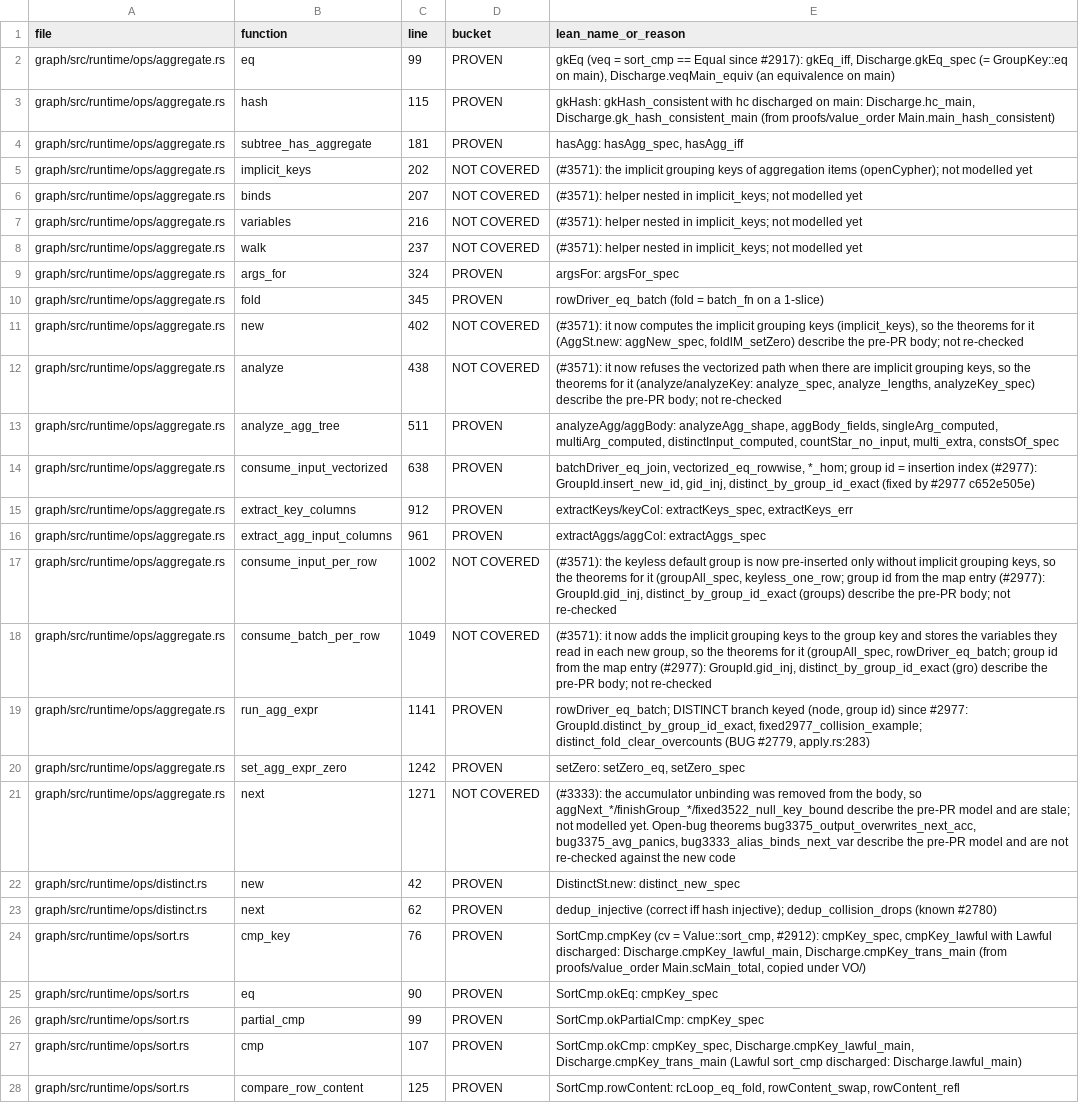
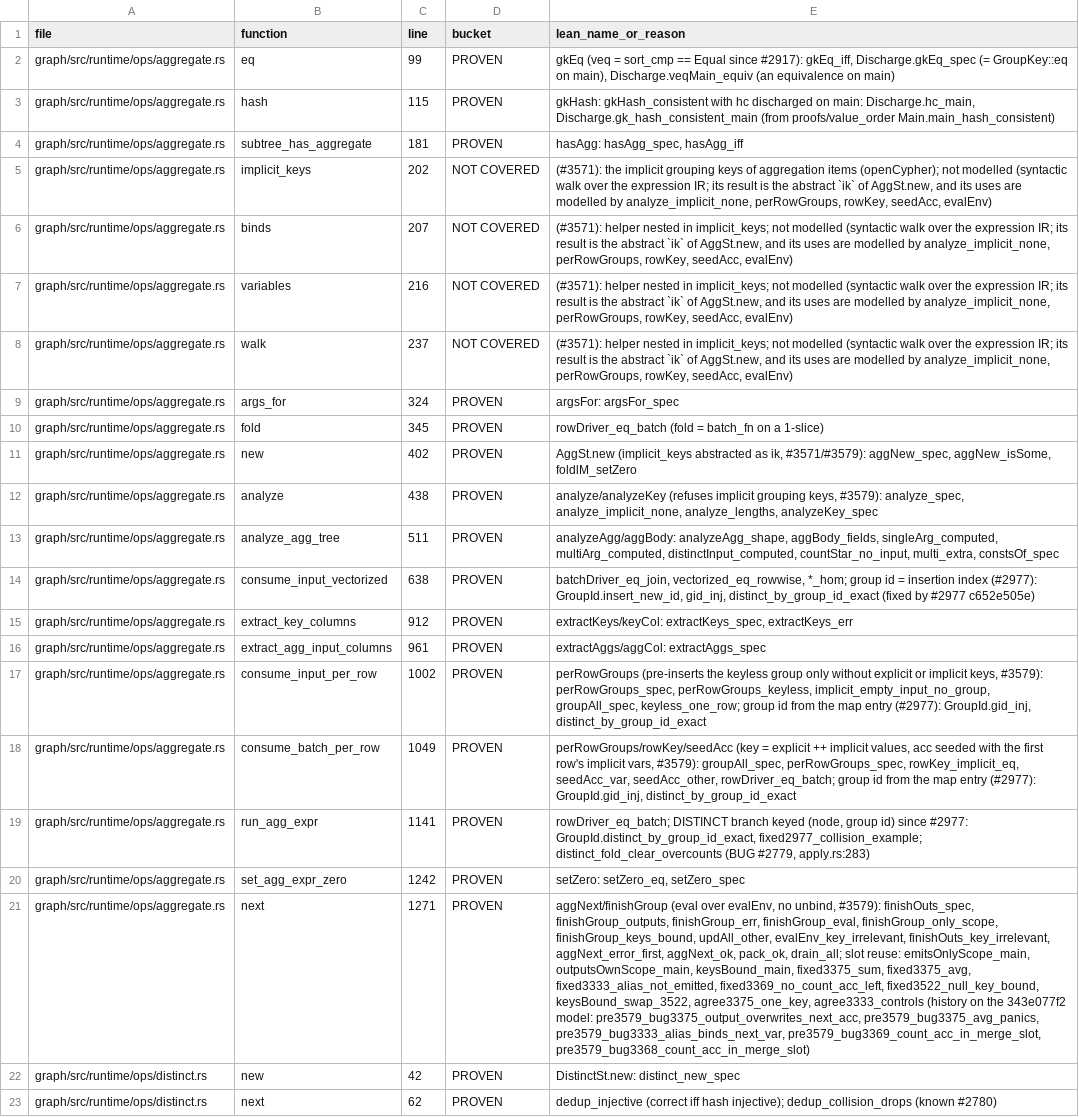
Before and after one commit to FalkorDB/FalkorDB, a TSV file: proofs/ops_aggregate/COVERAGE.tsv, drawn as a sheet; only a part is shown; the shorter side is filled out with more unchanged rows; the diff names each change by its address in the sheet, - before the commit and + after, or states it on an @@ line.

Commit message:
proofs: update the Lean proofs for this change (proof-impact bot)
Verified patch of the proof-impact run https://github.com/FalkorDB/FalkorDB/actions/runs/43747890430
at 03babd3fafc7884fefbcd9b6a41a014647f633e3, applied on request of AviAvni (held items reviewed).

Proof-Bot-Run: https://github.com/FalkorDB/FalkorDB/actions/runs/43747890430

```diff
--- a/proofs/ops_aggregate/COVERAGE.tsv
+++ b/proofs/ops_aggregate/COVERAGE.tsv
-E5 (lean_name_or_reason): …not modelled yet
+E5 (lean_name_or_reason): …not modelled (syntactic walk over the expression IR; its result is the abstract `ik` of AggSt.new, and its uses are modelled by analyze_implicit_none, perRowGroups, rowKey, seedAcc, evalEnv)
-E6:E8 (lean_name_or_reason): …not modelled yet
+E6:E8 (lean_name_or_reason): …not modelled (syntactic walk over the expression IR; its result is the abstract `ik` of AggSt.new, and its uses are modelled by analyze_implicit_none, perRowGroups, rowKey, seedAcc, evalEnv)
-D11:D12 (bucket): NOT COVERED
+D11:D12 (bucket): PROVEN
-E11 (lean_name_or_reason): (#3571): it now computes the implicit grouping keys (implicit_keys), so the theorems for it (AggSt.new: aggNew_spec, foldlM_setZero) describe the pre-PR body; not re-checked
+E11 (lean_name_or_reason): AggSt.new (implicit_keys abstracted as ik, #3571/#3579): aggNew_spec, aggNew_isSome, foldlM_setZero
-E12 (lean_name_or_reason): (#3571): it now refuses the vectorized path when there are implicit grouping keys, so the theorems for it (analyze/analyzeKey: analyze_spec, analyze_lengths, analyzeKey_spec) describe the pre-PR body; not re-checked
+E12 (lean_name_or_reason): analyze/analyzeKey (refuses implicit grouping keys, #3579): analyze_spec, analyze_implicit_none, analyze_lengths, analyzeKey_spec
-D17:D18 (bucket): NOT COVERED
+D17:D18 (bucket): PROVEN
-E17 (lean_name_or_reason): (#3571): the keyless default group is now pre-inserted only without implicit grouping keys, so the theorems for it (groupAll_spec, keyless_one_row; group id from the map entry (#2977): GroupId.gid_inj, distinct_by_group_id_exact (groups) describe the pre-PR body; not re-checked
+E17 (lean_name_or_reason): perRowGroups (pre-inserts the keyless group only without explicit or implicit keys, #3579): perRowGroups_spec, perRowGroups_keyless, implicit_empty_input_no_group, groupAll_spec, keyless_one_row; group id from the map entry (#2977): GroupId.gid_inj, distinct_by_group_id_exact
-E18 (lean_name_or_reason): (#3571): it now adds the implicit grouping keys to the group key and stores the variables they read in each new group, so the theorems for it (groupAll_spec, rowDriver_eq_batch; group id from the map entry (#2977): GroupId.gid_inj, distinct_by_group_id_exact (gro) describe the pre-PR body; not re-checked
+E18 (lean_name_or_reason): perRowGroups/rowKey/seedAcc (key = explicit ++ implicit values, acc seeded with the first row's implicit vars, #3579): groupAll_spec, perRowGroups_spec, rowKey_implicit_eq, seedAcc_var, seedAcc_other, rowDriver_eq_batch; group id from the map entry (#2977): GroupId.gid_inj, distinct_by_group_id_exact
-D21 (bucket): NOT COVERED
+D21 (bucket): PROVEN
-E21 (lean_name_or_reason): (#3333): the accumulator unbinding was removed from the body, so aggNext_*/finishGroup_*/fixed3522_null_key_bound describe the pre-PR model and are stale; not modelled yet. Open-bug theorems bug3375_output_overwrites_next_acc, bug3375_avg_panics, bug3333_alias_binds_next_var describe the pre-PR model and are not re-checked against the new code
+E21 (lean_name_or_reason): aggNext/finishGroup (eval over evalEnv, no unbind, #3579): finishOuts_spec, finishGroup_outputs, finishGroup_err, finishGroup_eval, finishGroup_only_scope, finishGroup_keys_bound, updAll_other, evalEnv_key_irrelevant, finishOuts_key_irrelevant, aggNext_error_first, aggNext_ok, pack_ok, drain_all; slot reuse: emitsOnlyScope_main, outputsOwnScope_main, keysBound_main, fixed3375_sum, fixed3375_avg, fixed3333_alias_not_emitted, fixed3369_no_count_acc_left, fixed3522_null_key_bound, keysBound_swap_3522, agree3375_one_key, agree3333_controls (history on the 343e077f2 model: pre3579_bug3375_output_overwrites_next_acc, pre3579_bug3375_avg_panics, pre3579_bug3333_alias_binds_next_var, pre3579_bug3369_count_acc_in_merge_slot, pre3579_bug3368_count_acc_in_merge_slot)
```
Also changed, not shown: 10 other files.
